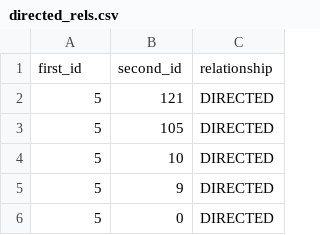
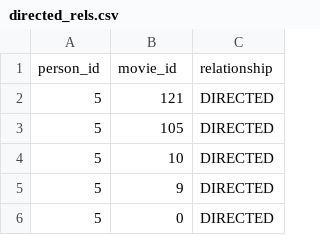
Before and after one commit to neo4j-examples/neo4j-movies-template, a CSV file: csv/rels/directed_rels.csv, drawn as a sheet; only a part is shown; removed rows and columns are numbered as before the commit, all else as after; the diff names each change by its address in the sheet, - before the commit and + after, or states it on an @@ line.

```diff
--- a/csv/rels/directed_rels.csv
+++ b/csv/rels/directed_rels.csv
-row 1: first_id | second_id | relationship
+row 1: person_id | movie_id | relationship
```
Also changed, not shown: csv/nodes/genre_nodes.csv, csv/rels/has_genre_rels.csv, 4 other files.
